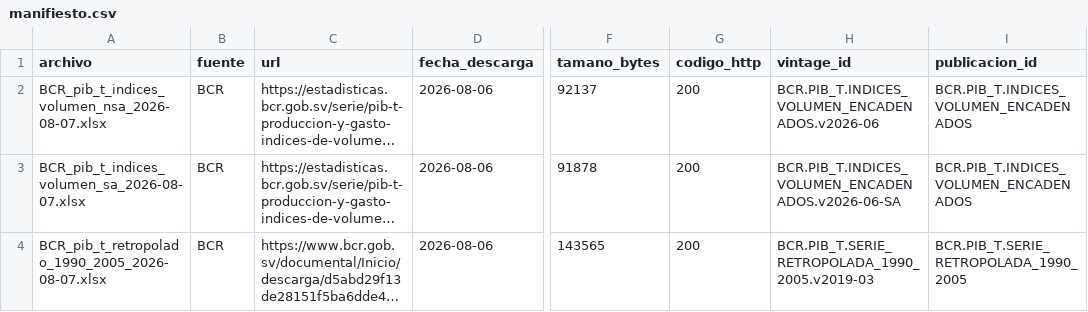
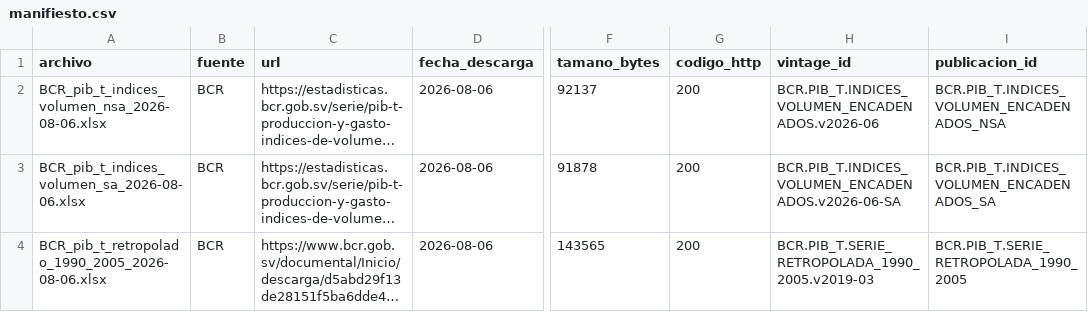
Before and after one commit to hsssst00/SIE-el-salvador, a CSV file: data/L0_raw/manifiesto.csv, drawn as a sheet; only a part is shown, gaps mark what is left out; long unchanged cells end in …; the diff names each change by its address in the sheet, - before the commit and + after, or states it on an @@ line.

```diff
--- a/data/L0_raw/manifiesto.csv
+++ b/data/L0_raw/manifiesto.csv
-A2 (archivo): BCR_pib_t_indices_volumen_nsa_2026-08-07.xlsx
+A2 (archivo): BCR_pib_t_indices_volumen_nsa_2026-08-06.xlsx
-I2 (publicacion_id): BCR.PIB_T.INDICES_VOLUMEN_ENCADENADOS
+I2 (publicacion_id): BCR.PIB_T.INDICES_VOLUMEN_ENCADENADOS_NSA
-A3 (archivo): BCR_pib_t_indices_volumen_sa_2026-08-07.xlsx
+A3 (archivo): BCR_pib_t_indices_volumen_sa_2026-08-06.xlsx
-I3 (publicacion_id): BCR.PIB_T.INDICES_VOLUMEN_ENCADENADOS
+I3 (publicacion_id): BCR.PIB_T.INDICES_VOLUMEN_ENCADENADOS_SA
-A4 (archivo): BCR_pib_t_retropolado_1990_2005_2026-08-07.xlsx
+A4 (archivo): BCR_pib_t_retropolado_1990_2005_2026-08-06.xlsx
```
Also changed, not shown: catalogos/03_series.csv, catalogos/08_vintages.csv, 2 other files.
